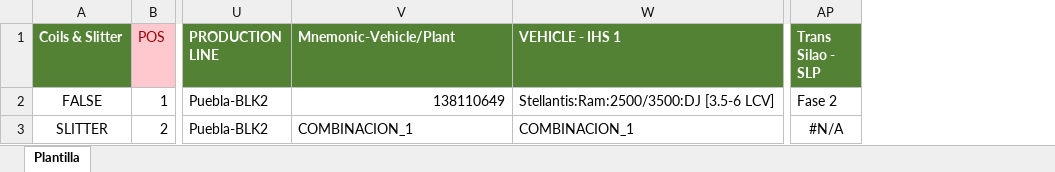
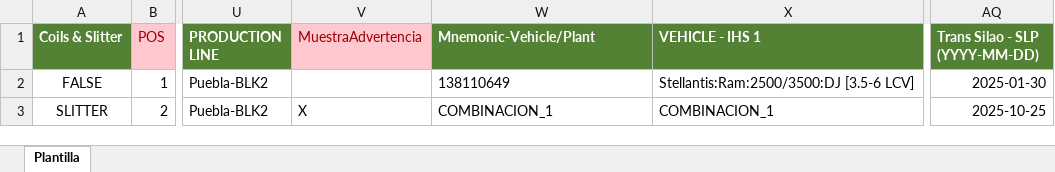
Before and after one commit to thyssen2021/NuevoPortal, an Excel workbook: CódigoFuente/BitacorasProduccion/Content/plantillas_excel/PlantillaCargaForecast.xlsx, sheet Plantilla, drawn as a sheet; only a part is shown, gaps mark what is left out; values as stored, in another font and other column widths than the file's, no borders; removed rows and columns are numbered as before the commit, all else as after; the diff names each change by its address in the sheet, - before the commit and + after, or states it on an @@ line.

```diff
--- a/CódigoFuente/BitacorasProduccion/Content/plantillas_excel/PlantillaCargaForecast.xlsx (sheet Plantilla)
+++ b/CódigoFuente/BitacorasProduccion/Content/plantillas_excel/PlantillaCargaForecast.xlsx (sheet Plantilla)
+column V (MuestraAdvertencia), row 3: X
-column AP (Trans Silao - SLP), rows 2-3: Fase 2 | #N/A
+column AQ (Trans Silao - SLP (YYYY-MM-DD)), rows 2-3: 2025-01-30 | 2025-10-25
-W2 alignment: right
+W2 alignment: left
```
Also changed, not shown: 40 other files.
